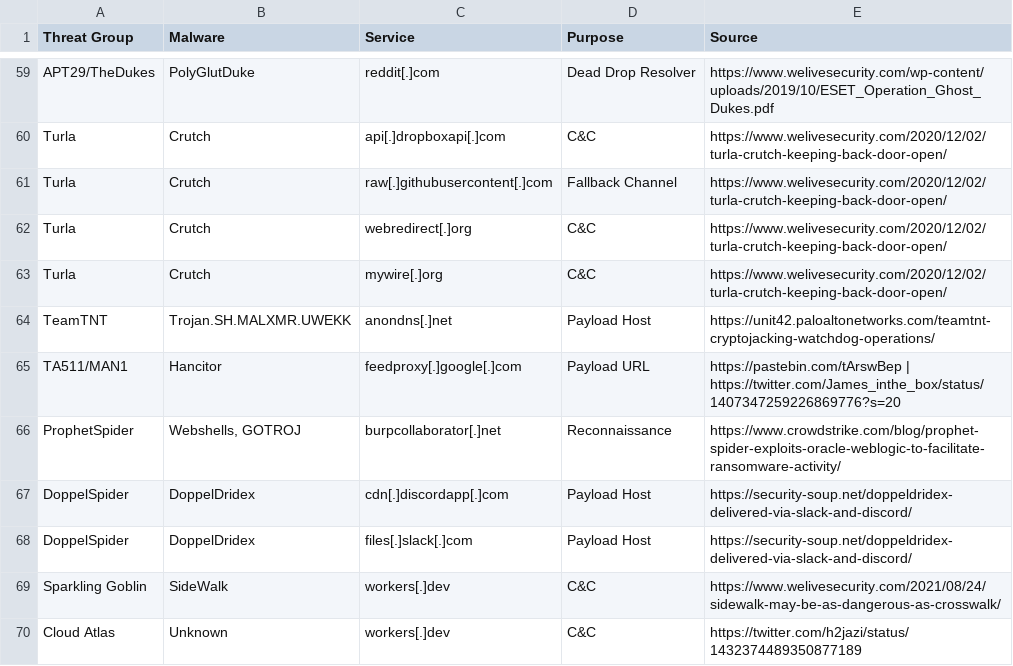
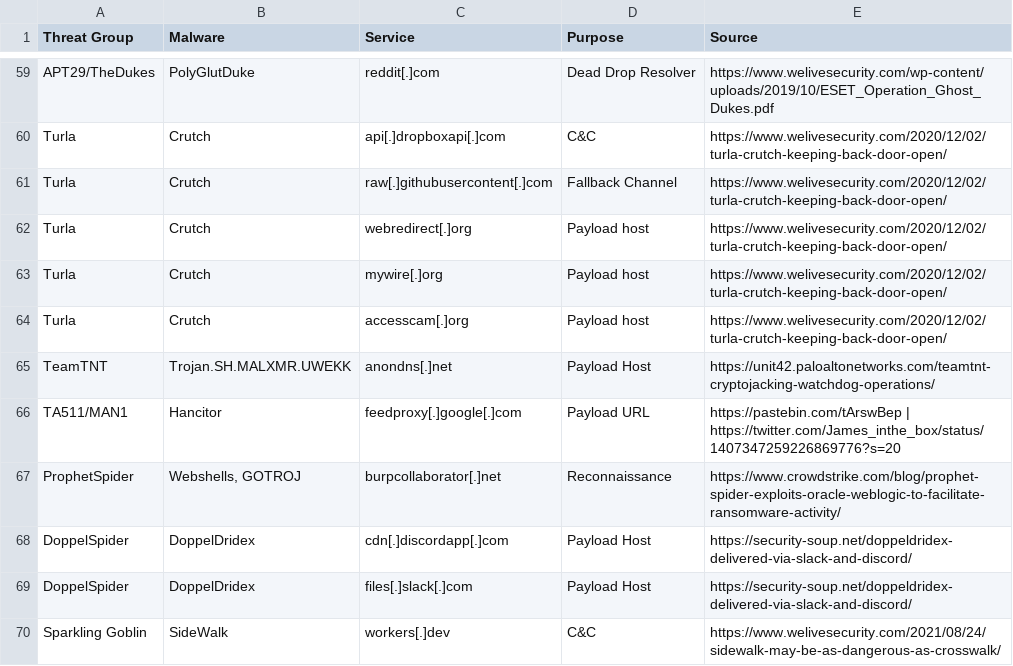
Before and after one commit to BushidoUK/Abused-Legitimate-Services, a CSV file: Malware.csv, drawn as a sheet; only a part is shown, gaps mark what is left out; the shorter side is filled out with more unchanged rows.

Commit message:
Update Malware.csv

```diff
--- a/Malware.csv
+++ b/Malware.csv
@@ -61,4 +61,5 @@ Turla,Crutch,api[.]dropboxapi[.]com,C&C,https://www.welivesecurity.com/2020/12/0
 Turla,Crutch,raw[.]githubusercontent[.]com,Fallback Channel,https://www.welivesecurity.com/2020/12/02/turla-crutch-keeping-back-door-open/
-Turla,Crutch,webredirect[.]org,C&C,https://www.welivesecurity.com/2020/12/02/turla-crutch-keeping-back-door-open/
-Turla,Crutch,mywire[.]org,C&C,https://www.welivesecurity.com/2020/12/02/turla-crutch-keeping-back-door-open/
+Turla,Crutch,webredirect[.]org,Payload host,https://www.welivesecurity.com/2020/12/02/turla-crutch-keeping-back-door-open/
+Turla,Crutch,mywire[.]org,Payload host,https://www.welivesecurity.com/2020/12/02/turla-crutch-keeping-back-door-open/
+Turla,Crutch,accesscam[.]org,Payload host,https://www.welivesecurity.com/2020/12/02/turla-crutch-keeping-back-door-open/
 TeamTNT,Trojan.SH.MALXMR.UWEKK,anondns[.]net,Payload Host,https://unit42.paloaltonetworks.com/teamtnt-cryptojacking-watchdog-operations/
```
